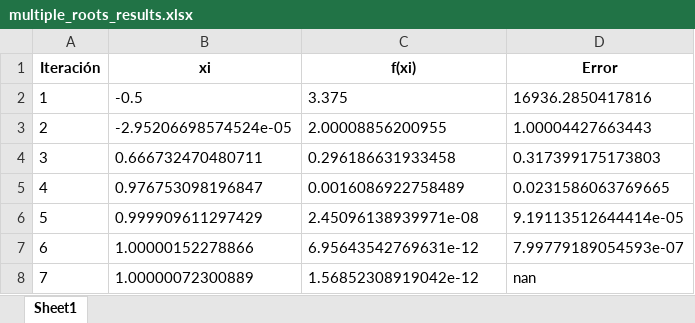
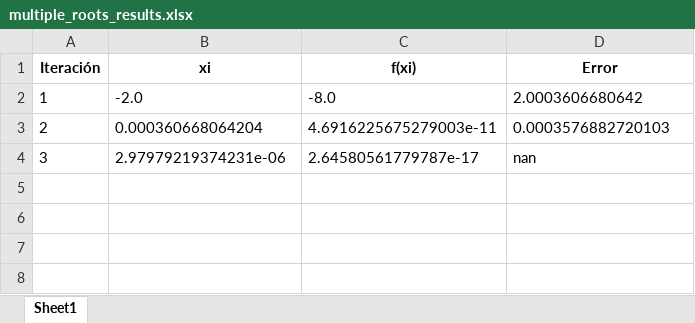
Before and after one commit to JohanAlv24/Proyecto_Analisis, an Excel workbook: app/tables/multiple_roots_results.xlsx, sheet Sheet1, drawn as a sheet; values as stored, in another font and other column widths than the file's, no borders; the diff names each change by its address in the sheet, - before the commit and + after, or states it on an @@ line.

```diff
--- a/app/tables/multiple_roots_results.xlsx (sheet Sheet1)
+++ b/app/tables/multiple_roots_results.xlsx (sheet Sheet1)
-B2 (xi): -0.5
+B2 (xi): -2.0
-C2 (f(xi)): 3.375
+C2 (f(xi)): -8.0
-D2 (Error): 16936.2850417816
+D2 (Error): 2.0003606680642
-B3 (xi): -2.95206698574524e-05
+B3 (xi): 0.000360668064204
-C3 (f(xi)): 2.00008856200955
+C3 (f(xi)): 4.6916225675279003e-11
-D3 (Error): 1.00004427663443
+D3 (Error): 0.0003576882720103
-B4 (xi): 0.666732470480711
+B4 (xi): 2.97979219374231e-06
-C4 (f(xi)): 0.296186631933458
+C4 (f(xi)): 2.64580561779787e-17
-D4 (Error): 0.317399175173803
+D4 (Error): nan
-row 5: 4 | 0.976753098196847 | 0.0016086922758489 | 0.0231586063769665
-row 6: 5 | 0.999909611297429 | 2.45096138939971e-08 | 9.19113512644414e-05
-row 7: 6 | 1.00000152278866 | 6.95643542769631e-12 | 7.99779189054593e-07
-row 8: 7 | 1.00000072300889 | 1.56852308919042e-12 | nan
```
Also changed, not shown: app/tables/tabla_reglaFalsa.xlsx, 16 other files.
